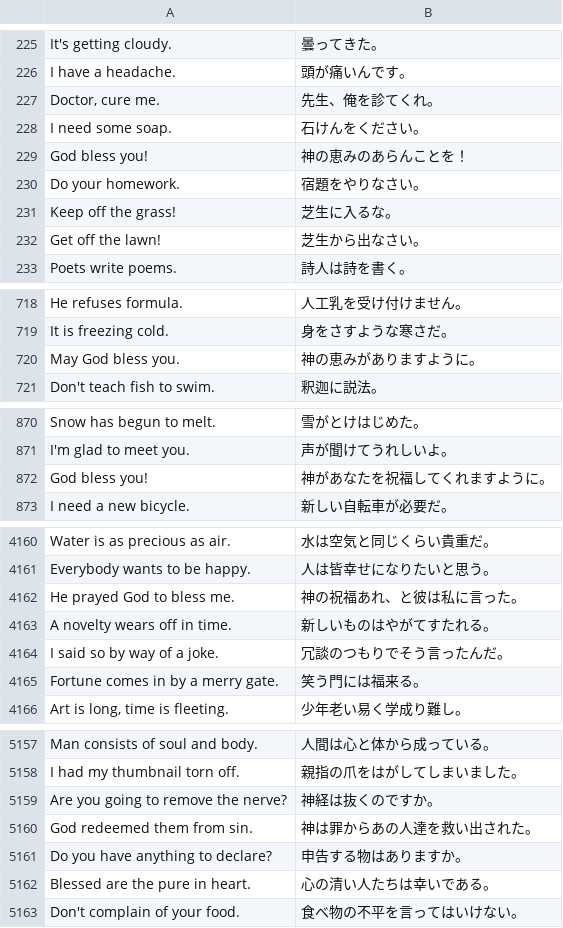
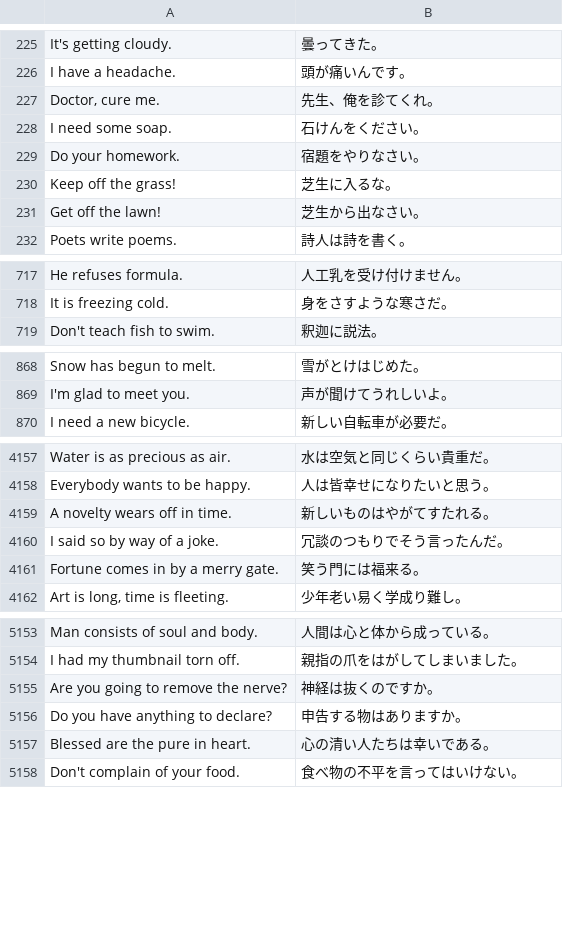
Before and after one commit to marmooo/speecha, a TSV file: docs/data/easy/14.tsv, drawn as a sheet; only a part is shown, gaps mark what is left out; the diff covers the shown part only.

```diff
--- a/docs/data/easy/14.tsv
+++ b/docs/data/easy/14.tsv
@@ -228,3 +228,2 @@ Doctor, cure me.	先生、俺を診てくれ。
 I need some soap.	石けんをください。
-God bless you!	神の恵みのあらんことを！
 Do your homework.	宿題をやりなさい。
@@ -719,3 +718,2 @@ He refuses formula.	人工乳を受け付けません。
 It is freezing cold.	身をさすような寒さだ。
-May God bless you.	神の恵みがありますように。
 Don't teach fish to swim.	釈迦に説法。
@@ -871,3 +869,2 @@ Snow has begun to melt.	雪がとけはじめた。
 I'm glad to meet you.	声が聞けてうれしいよ。
-God bless you!	神があなたを祝福してくれますように。
 I need a new bicycle.	新しい自転車が必要だ。
@@ -4161,3 +4158,2 @@ Water is as precious as air.	水は空気と同じくらい貴重だ。
 Everybody wants to be happy.	人は皆幸せになりたいと思う。
-He prayed God to bless me.	神の祝福あれ、と彼は私に言った。
 A novelty wears off in time.	新しいものはやがてすたれる。
@@ -5159,3 +5155,2 @@ I had my thumbnail torn off.	親指の爪をはがしてしまいました。
 Are you going to remove the nerve?	神経は抜くのですか。
-God redeemed them from sin.	神は罪からあの人達を救い出された。
 Do you have anything to declare?	申告する物はありますか。
```
Also changed, not shown: 1 added row and 8 removed rows elsewhere in this file, docs/data/hard/10.tsv, docs/data/hard/9.tsv, 36 other files.
